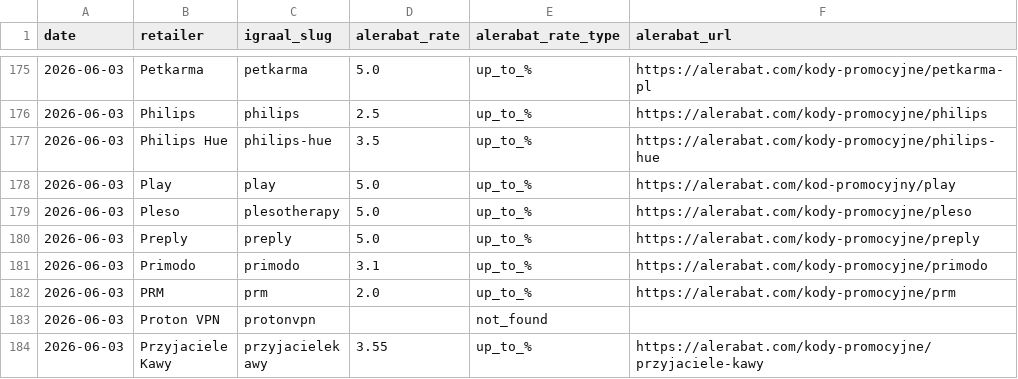
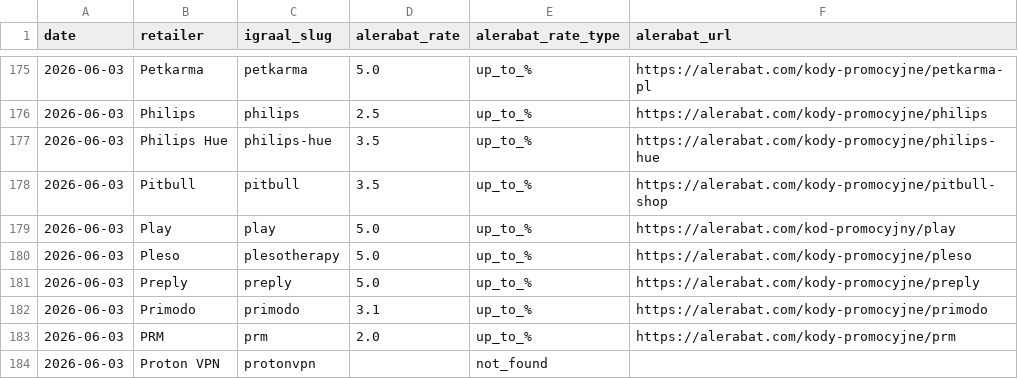
Before and after one commit to Gonzalobarrio/cashback-benchmark, a CSV file: data/alerabat_rates_latest.csv, drawn as a sheet; only a part is shown, gaps mark what is left out; the shorter side is filled out with more unchanged rows.

```diff
--- a/data/alerabat_rates_latest.csv
+++ b/data/alerabat_rates_latest.csv
@@ -177,2 +177,3 @@ date,retailer,igraal_slug,alerabat_rate,alerabat_rate_type,alerabat_url
 2026-06-03,Philips Hue,philips-hue,3.5,up_to_%,https://alerabat.com/kody-promocyjne/philips-hue
+2026-06-03,Pitbull,pitbull,3.5,up_to_%,https://alerabat.com/kody-promocyjne/pitbull-shop
 2026-06-03,Play,play,5.0,up_to_%,https://alerabat.com/kod-promocyjny/play
```
Also changed, not shown: data/benchmark_data.csv, data/benchmark_data_enriched.csv, 5 other files.
